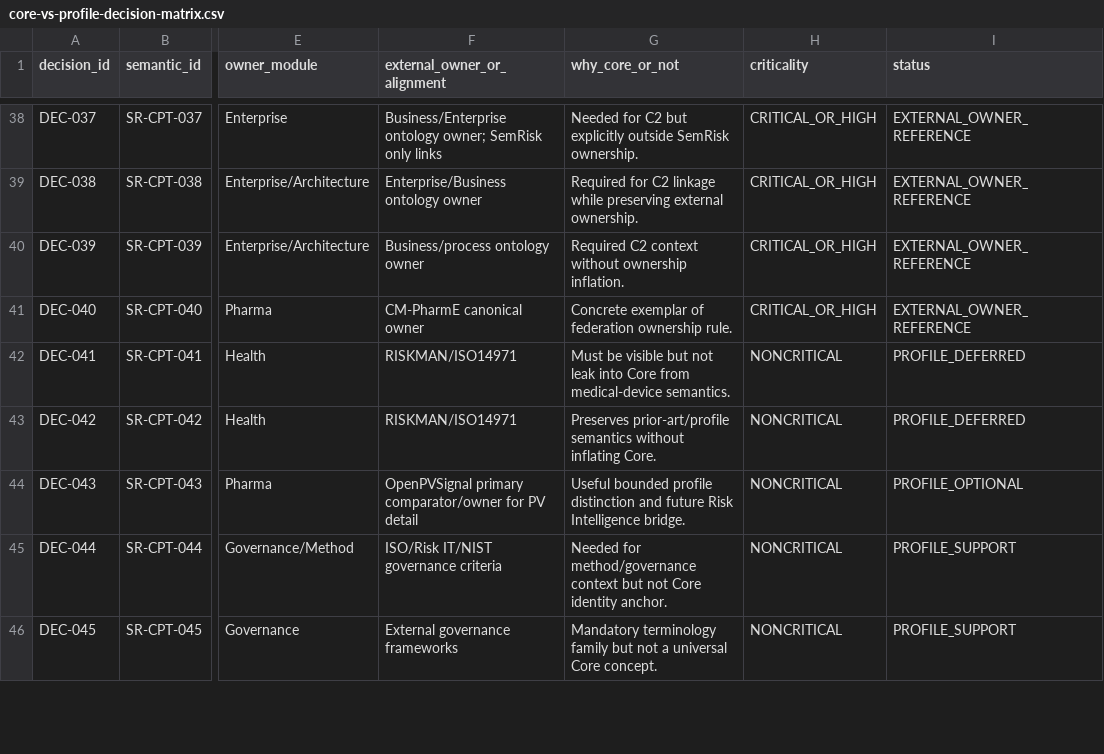
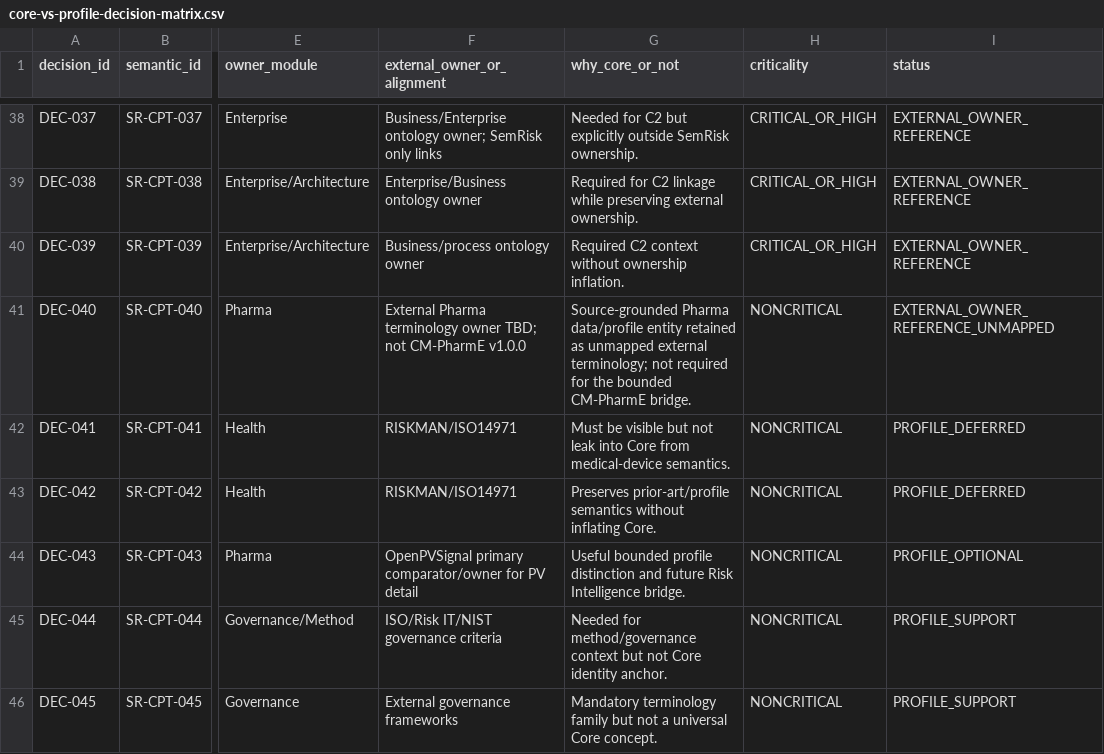
Before and after one commit to ArazSaieArasi3/SemRisk, a CSV file: conceptualization/core/core-vs-profile-decision-matrix.csv, drawn as a sheet; only a part is shown, gaps mark what is left out; the diff names each change by its address in the sheet, - before the commit and + after, or states it on an @@ line.

Commit message:
W2 Pharma: correct API ownership decision

```diff
--- a/conceptualization/core/core-vs-profile-decision-matrix.csv
+++ b/conceptualization/core/core-vs-profile-decision-matrix.csv
-F41 (external_owner_or_alignment): CM-PharmE canonical owner
+F41 (external_owner_or_alignment): External Pharma terminology owner TBD; not CM-PharmE v1.0.0
-G41 (why_core_or_not): Concrete exemplar of federation ownership rule.
+G41 (why_core_or_not): Source-grounded Pharma data/profile entity retained as unmapped external terminology; not required for the bounded CM-PharmE bridge.
-H41 (criticality): CRITICAL_OR_HIGH
+H41 (criticality): NONCRITICAL
-I41 (status): EXTERNAL_OWNER_REFERENCE
+I41 (status): EXTERNAL_OWNER_REFERENCE_UNMAPPED
```
